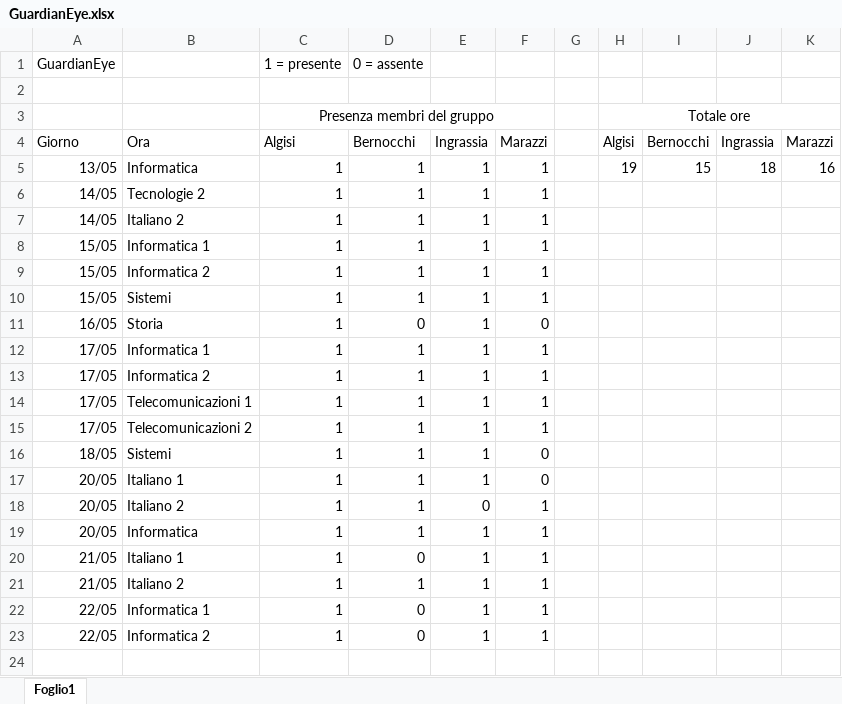
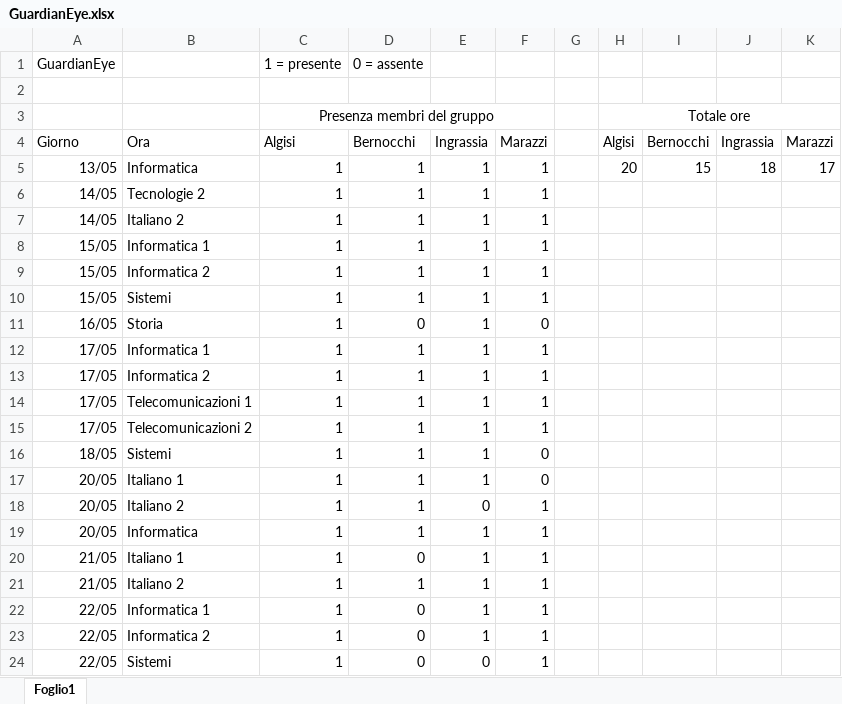
Before and after one commit to JellyMLG1/GuardianEye, an Excel workbook: GuardianEye.xlsx, sheet Foglio1, drawn as a sheet; values as stored, in another font and other column widths than the file's, no borders; the diff names each change by its address in the sheet, - before the commit and + after, or states it on an @@ line.

Commit message:
Aggiornamento Sistemi 2205

```diff
--- a/GuardianEye.xlsx (sheet Foglio1)
+++ b/GuardianEye.xlsx (sheet Foglio1)
-H5: 19
+H5: 20
-K5: 16
+K5: 17
+row 24: 22/05 | Sistemi | 1 | 0 | 0 | 1
```
